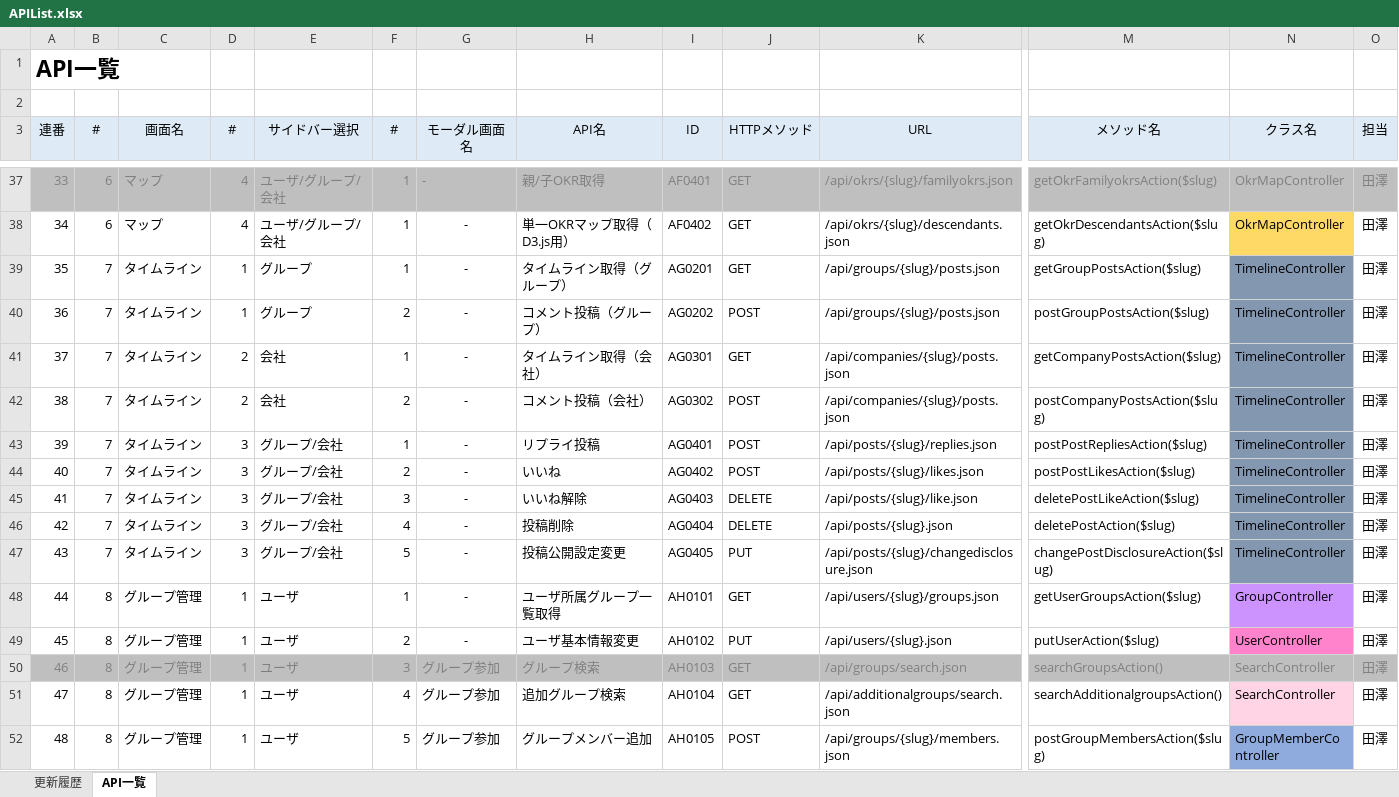
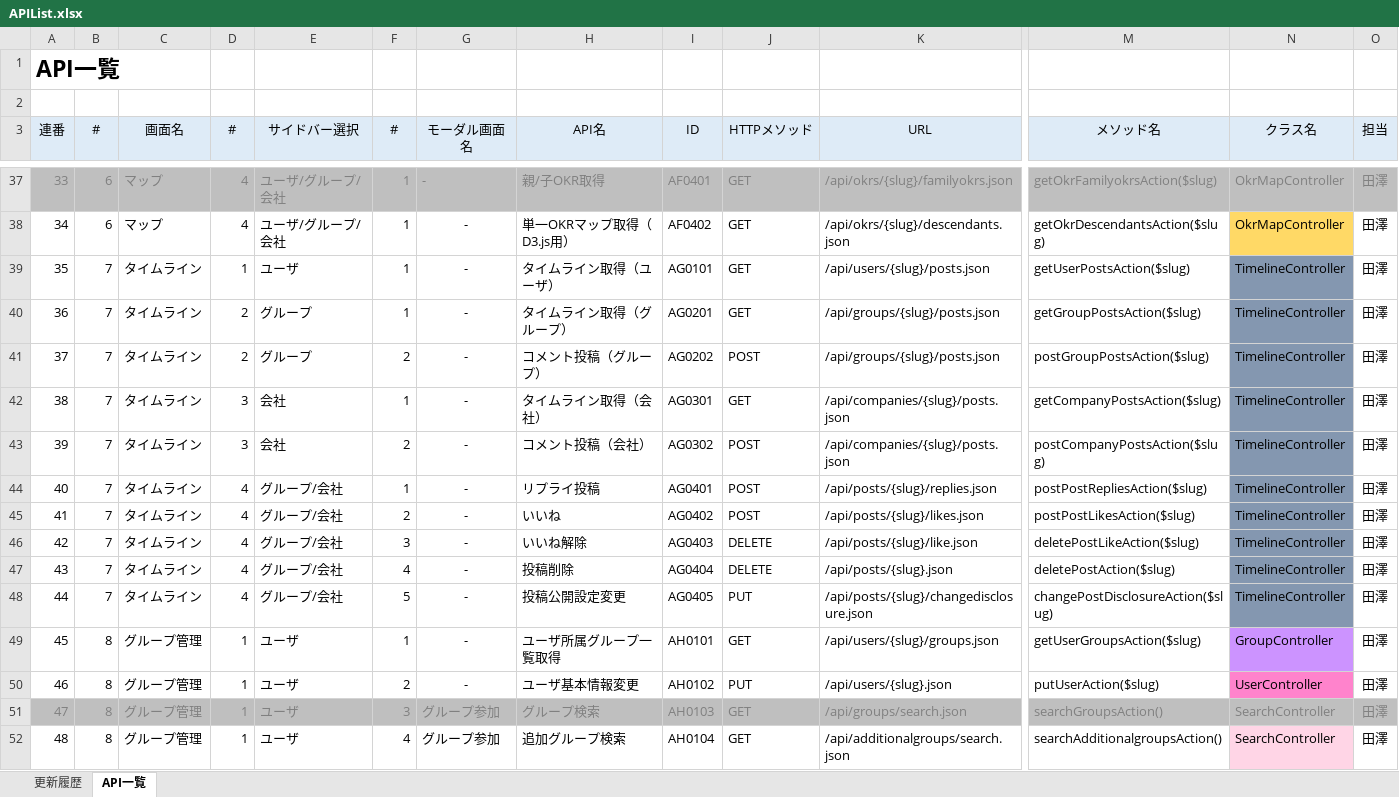
Before and after one commit to naoharu-tazawa/skrum, an Excel workbook: skrum_docs/02_SpecificationDocs/APIList.xlsx, sheet API一覧, drawn as a sheet; only a part is shown, gaps mark what is left out; the shorter side is filled out with more unchanged rows; values as stored, in another font and other column widths than the file's, no borders; addresses are those after the commit; rows hold the shown columns only; the diff names each change by its address in the sheet, - before the commit and + after, or states it on an @@ line.

Commit message:
Timeline - Added a user timeline feature.

```diff
--- a/skrum_docs/02_SpecificationDocs/APIList.xlsx (sheet API一覧)
+++ b/skrum_docs/02_SpecificationDocs/APIList.xlsx (sheet API一覧)
+row 39: 35 | 7 | タイムライン | 1 | ユーザ | 1 | - | タイムライン取得（ユーザ） | AG0101 | GET | /api/users/{slug}/posts.json | getUserPostsAction($slug) | TimelineController | 田澤
@@ column A (連番) renumbered from row 40 down @@
-D40:D41 (#): 1
+D40:D41 (#): 2
-D42:D43 (#): 2
+D42:D43 (#): 3
-D44:D48 (#): 3
+D44:D48 (#): 4
```
Also changed, not shown: formulas that keep their value, 4 other files.
